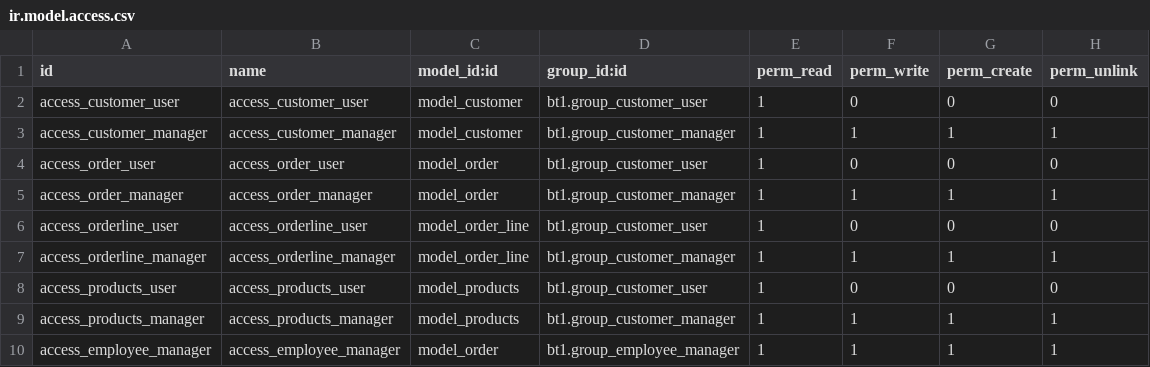
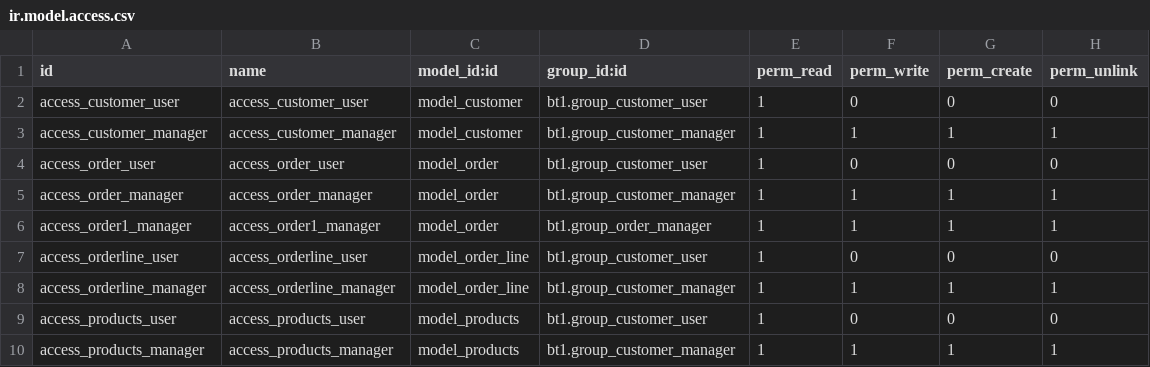
Before and after one commit to lqlongvn/odoo-msi, a CSV file: bt1/security/ir.model.access.csv, drawn as a sheet.

Commit message:
Tạo group_order_manager và phân quyền full cho model order; run, ok

```diff
--- a/bt1/security/ir.model.access.csv
+++ b/bt1/security/ir.model.access.csv
@@ -5,2 +5,3 @@ access_order_user,access_order_user,model_order,bt1.group_customer_user,1,0,0,0
 access_order_manager,access_order_manager,model_order,bt1.group_customer_manager,1,1,1,1
+access_order1_manager,access_order1_manager,model_order,bt1.group_order_manager,1,1,1,1
 access_orderline_user,access_orderline_user,model_order_line,bt1.group_customer_user,1,0,0,0
@@ -9,2 +10 @@ access_products_user,access_products_user,model_products,bt1.group_customer_user
 access_products_manager,access_products_manager,model_products,bt1.group_customer_manager,1,1,1,1
-access_employee_manager,access_employee_manager,model_order,bt1.group_employee_manager,1,1,1,1
```
Also changed, not shown: 1 other file.
